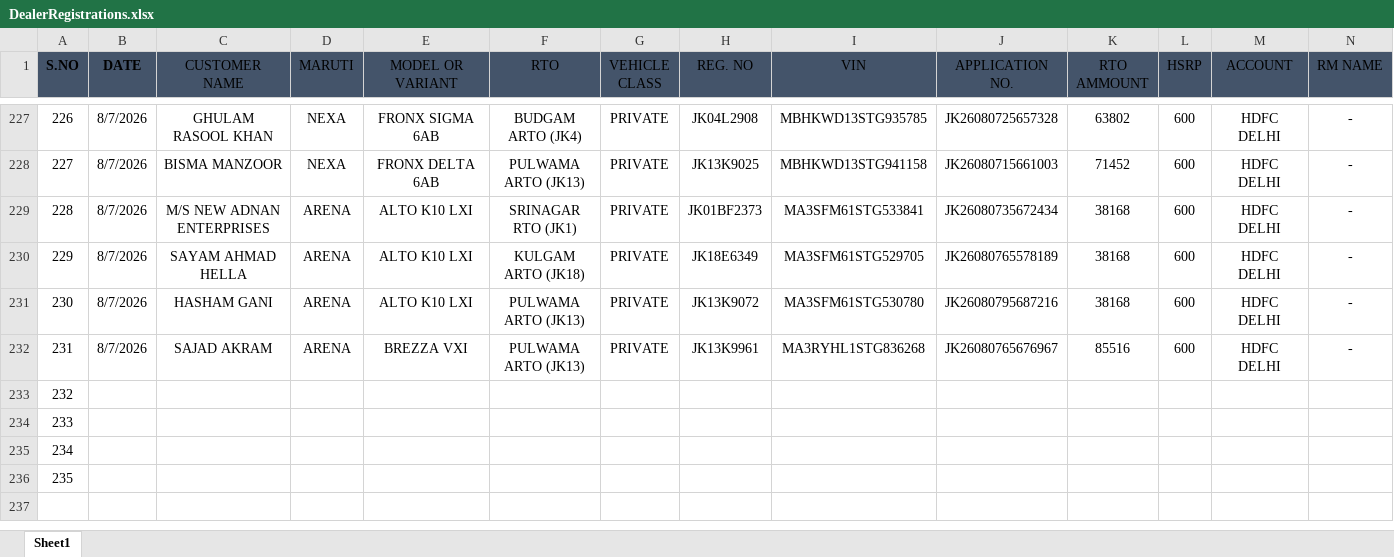
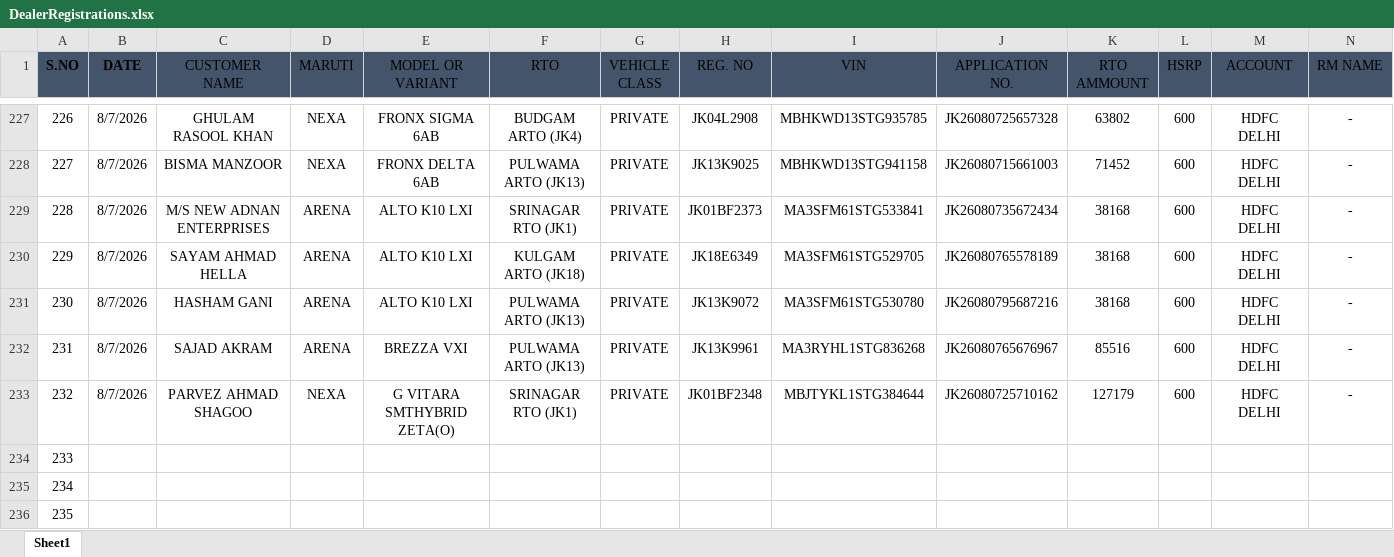
Before and after one commit to adilahmadsofi-ck/Documents, an Excel workbook: DealerRegistrations.xlsx, sheet Sheet1, drawn as a sheet; only a part is shown, gaps mark what is left out; values as stored, in another font and other column widths than the file's, no borders; table styles not drawn; the diff covers the shown part only; the diff names each change by its address in the sheet, - before the commit and + after, or states it on an @@ line.

```diff
--- a/DealerRegistrations.xlsx (sheet Sheet1)
+++ b/DealerRegistrations.xlsx (sheet Sheet1)
-B233 (DATE): (empty)
+B233 (DATE): 8/7/2026
-C233 (CUSTOMER NAME): (empty)
+C233 (CUSTOMER NAME): PARVEZ AHMAD SHAGOO
-D233 (MARUTI): (empty)
+D233 (MARUTI): NEXA
-E233 (MODEL OR VARIANT): (empty)
+E233 (MODEL OR VARIANT): G VITARA SMTHYBRID ZETA(O)
-F233 (RTO): (empty)
+F233 (RTO): SRINAGAR RTO (JK1)
-G233 (VEHICLE CLASS): (empty)
+G233 (VEHICLE CLASS): PRIVATE
-H233 (REG. NO): (empty)
+H233 (REG. NO): JK01BF2348
-I233 (VIN): (empty)
+I233 (VIN): MBJTYKL1STG384644
-J233 (APPLICATION NO.): (empty)
+J233 (APPLICATION NO.): JK26080725710162
-K233 (RTO AMMOUNT): (empty)
+K233 (RTO AMMOUNT): 127179
-L233 (HSRP): (empty)
+L233 (HSRP): 600
-M233 (ACCOUNT): (empty)
+M233 (ACCOUNT): HDFC DELHI
-N233 (RM NAME): (empty)
+N233 (RM NAME): -
```
Also changed, not shown: 3 edited cells elsewhere in this sheet, HSRP.xlsx, RTO AMOUNT CALCULATOR.xlsx, 2 other files.
